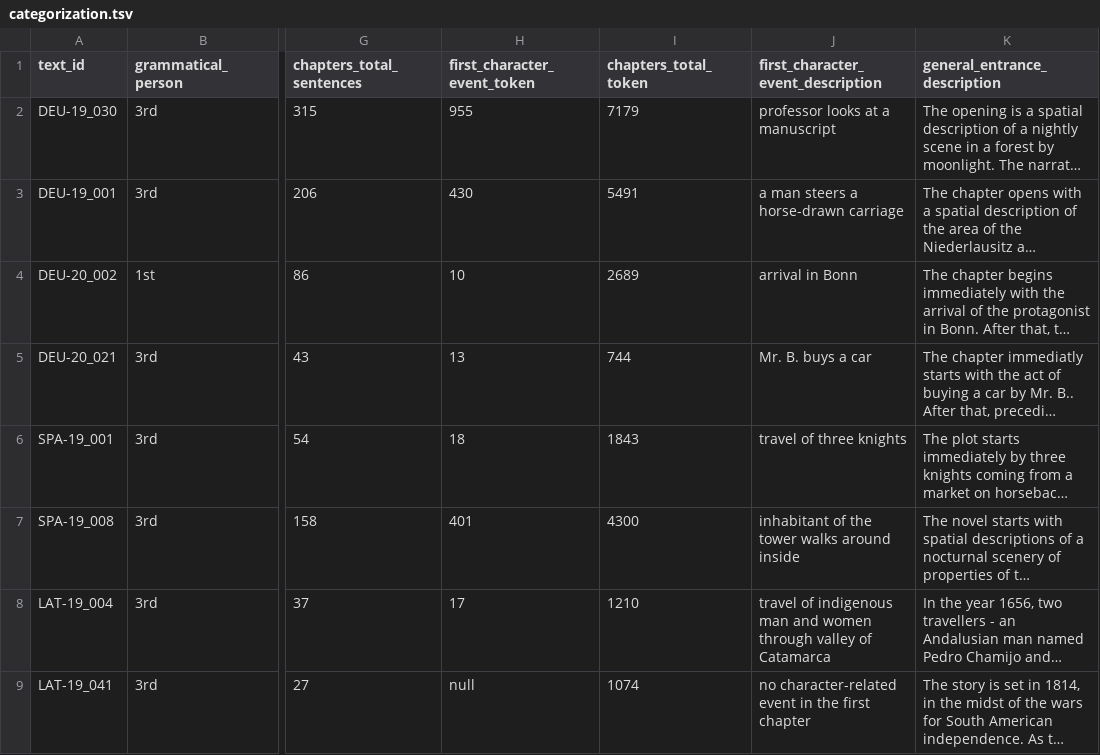
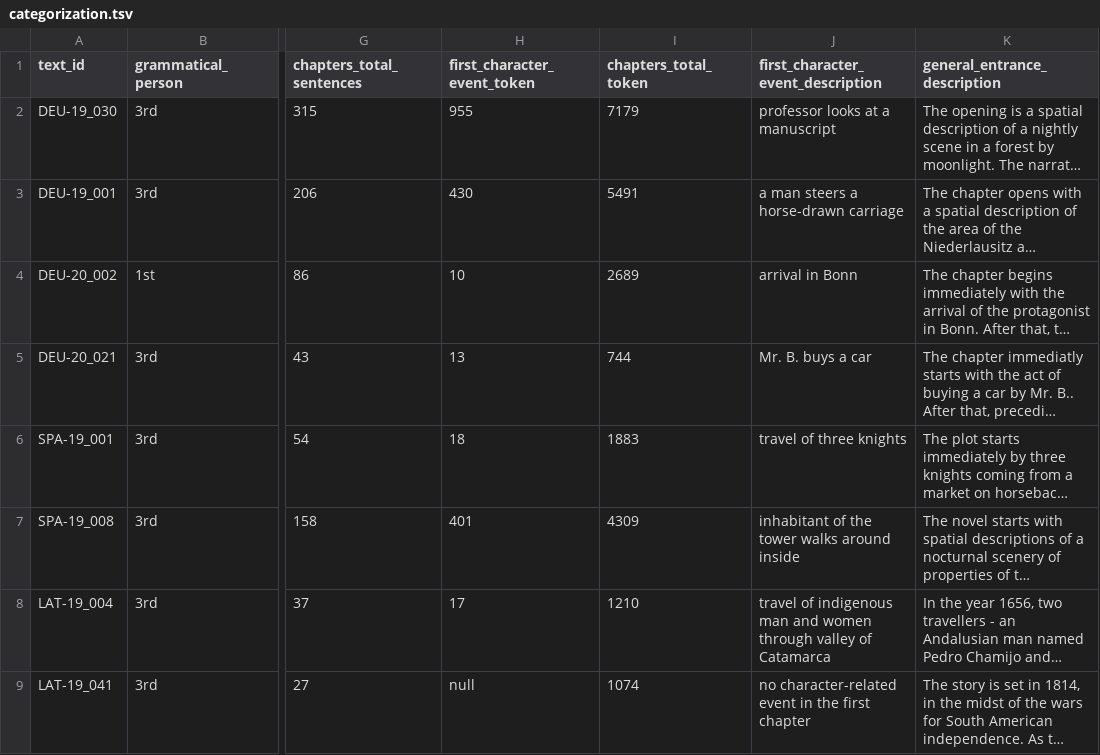
Before and after one commit to CANSpiNproject/dh2025, a TSV file: novel_beginning_analysis/categorization.tsv, drawn as a sheet; only a part is shown, gaps mark what is left out; long unchanged cells end in …; the diff names each change by its address in the sheet, - before the commit and + after, or states it on an @@ line.

```diff
--- a/novel_beginning_analysis/categorization.tsv
+++ b/novel_beginning_analysis/categorization.tsv
-I6 (chapters_total_token): 1843
+I6 (chapters_total_token): 1883
-I7 (chapters_total_token): 4300
+I7 (chapters_total_token): 4309
```
Also changed, not shown: canspin-spa-19/cs1-tsv/CANSpiN-spa-19_001_1.tsv, canspin-spa-19/cs1-tsv/CANSpiN-spa-19_008_1.tsv, 21 other files.
